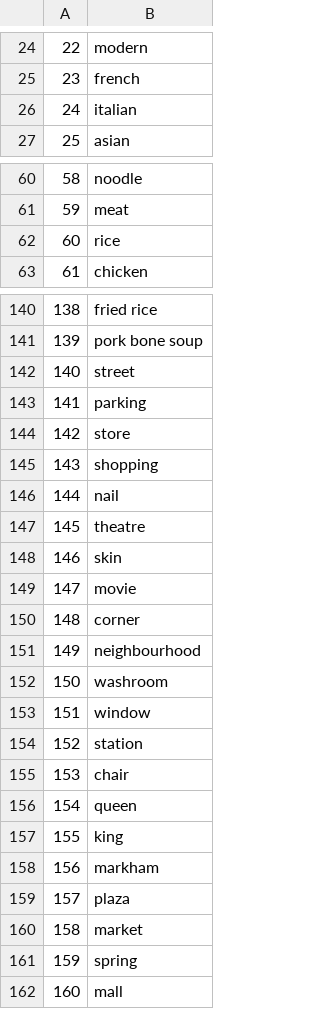
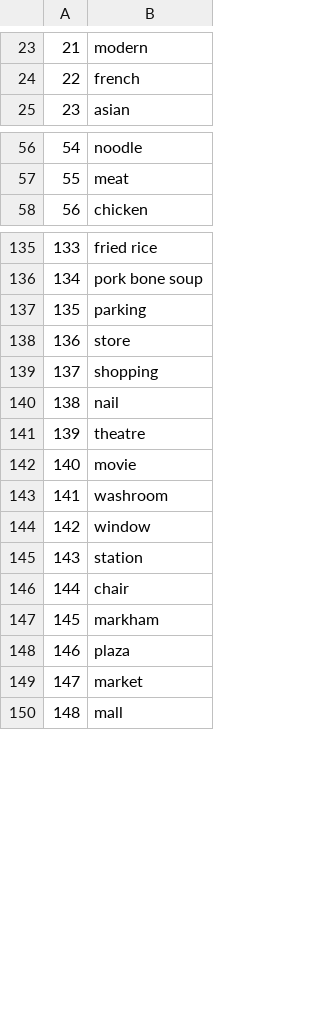
Before and after one commit to litosly/thesis, a CSV file: data/yelp/KeyPhrases.csv, drawn as a sheet; only a part is shown, gaps mark what is left out; removed rows and columns are numbered as before the commit, all else as after; the diff covers the shown part only; the diff names each change by its address in the sheet, - before the commit and + after, or states it on an @@ line.

```diff
--- a/data/yelp/KeyPhrases.csv
+++ b/data/yelp/KeyPhrases.csv
@@ column A renumbered between rows 12 and 221 @@
-row 26: 24 | italian
-row 62: 60 | rice
-row 142: 140 | street
-row 148: 146 | skin
-row 150: 148 | corner
-row 151: 149 | neighbourhood
-row 156: 154 | queen
-row 157: 155 | king
-row 161: 159 | spring
```
Also changed, not shown: 15 added rows, 4 removed rows and 1 edited cell elsewhere in this file, 3 other files.
